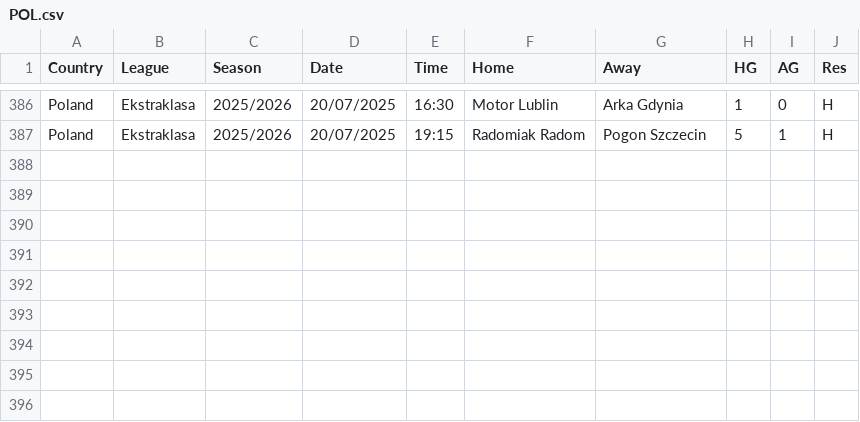
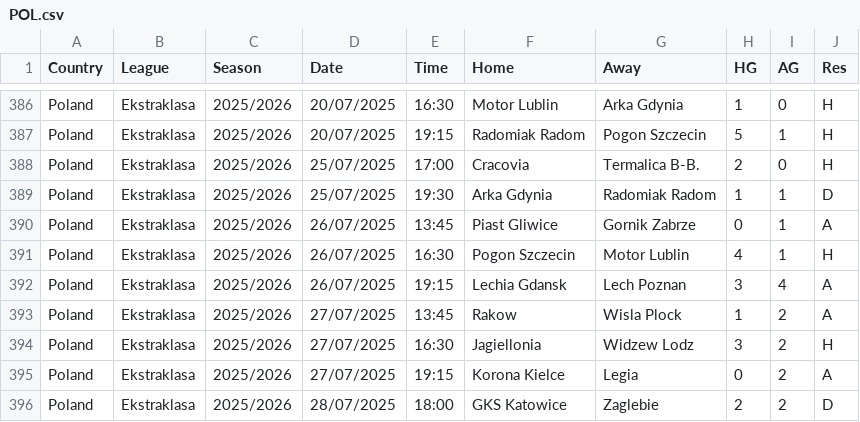
Before and after one commit to TheBettingEngineer/OFF_season, a CSV file: data/POL.csv, drawn as a sheet; only a part is shown, gaps mark what is left out.

```diff
--- a/data/POL.csv
+++ b/data/POL.csv
@@ -387 +387,10 @@ Poland,Ekstraklasa,2025/2026,20/07/2025,16:30,Motor Lublin,Arka Gdynia,1,0,H
 Poland,Ekstraklasa,2025/2026,20/07/2025,19:15,Radomiak Radom,Pogon Szczecin,5,1,H
+Poland,Ekstraklasa,2025/2026,25/07/2025,17:00,Cracovia,Termalica B-B.,2,0,H
+Poland,Ekstraklasa,2025/2026,25/07/2025,19:30,Arka Gdynia,Radomiak Radom,1,1,D
+Poland,Ekstraklasa,2025/2026,26/07/2025,13:45,Piast Gliwice,Gornik Zabrze,0,1,A
+Poland,Ekstraklasa,2025/2026,26/07/2025,16:30,Pogon Szczecin,Motor Lublin,4,1,H
+Poland,Ekstraklasa,2025/2026,26/07/2025,19:15,Lechia Gdansk,Lech Poznan,3,4,A
+Poland,Ekstraklasa,2025/2026,27/07/2025,13:45,Rakow,Wisla Plock,1,2,A
+Poland,Ekstraklasa,2025/2026,27/07/2025,16:30,Jagiellonia,Widzew Lodz,3,2,H
+Poland,Ekstraklasa,2025/2026,27/07/2025,19:15,Korona Kielce,Legia,0,2,A
+Poland,Ekstraklasa,2025/2026,28/07/2025,18:00,GKS Katowice,Zaglebie,2,2,D
```
Also changed, not shown: data/DNK.csv, data/FIN.csv, 6 other files.
